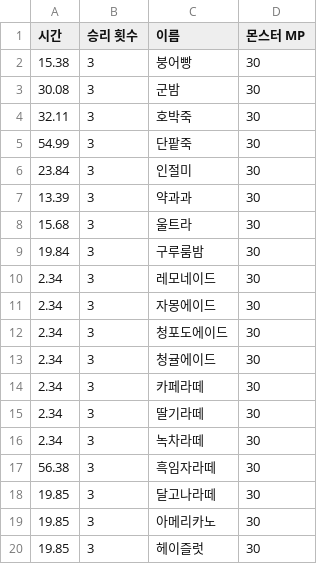
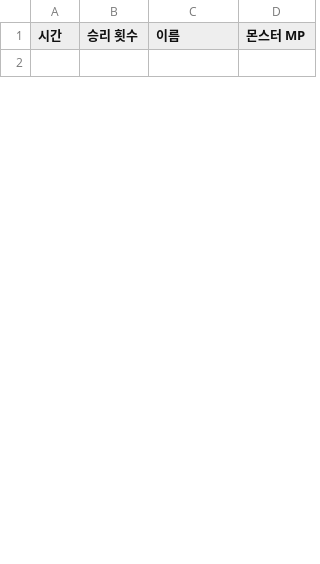
Before and after one commit to qoeka98/paint-app, a CSV file: win_records.csv, drawn as a sheet; only a part is shown; the diff covers the shown part only.

```diff
--- a/win_records.csv
+++ b/win_records.csv
@@ -1,20 +1,2 @@
 시간,승리 횟수,이름,몬스터 MP
-15.38,3,붕어빵,30
-30.08,3,군밤,30
-32.11,3,호박죽,30
-54.99,3,단팥죽,30
-23.84,3,인절미,30
-13.39,3,약과과,30
-15.68,3,울트라,30
-19.84,3,구루룸밤,30
-2.34,3,레모네이드,30
-2.34,3,자몽에이드,30
-2.34,3,청포도에이드,30
-2.34,3,청귤에이드,30
-2.34,3,카페라떼,30
-2.34,3,딸기라떼,30
-2.34,3,녹차라떼,30
-56.38,3,흑임자라떼,30
-19.85,3,달고나라떼,30
-19.85,3,아메리카노,30
-19.85,3,헤이즐럿,30
+
```
Also changed, not shown: 15 added rows and 9 removed rows elsewhere in this file, 21 other files.
